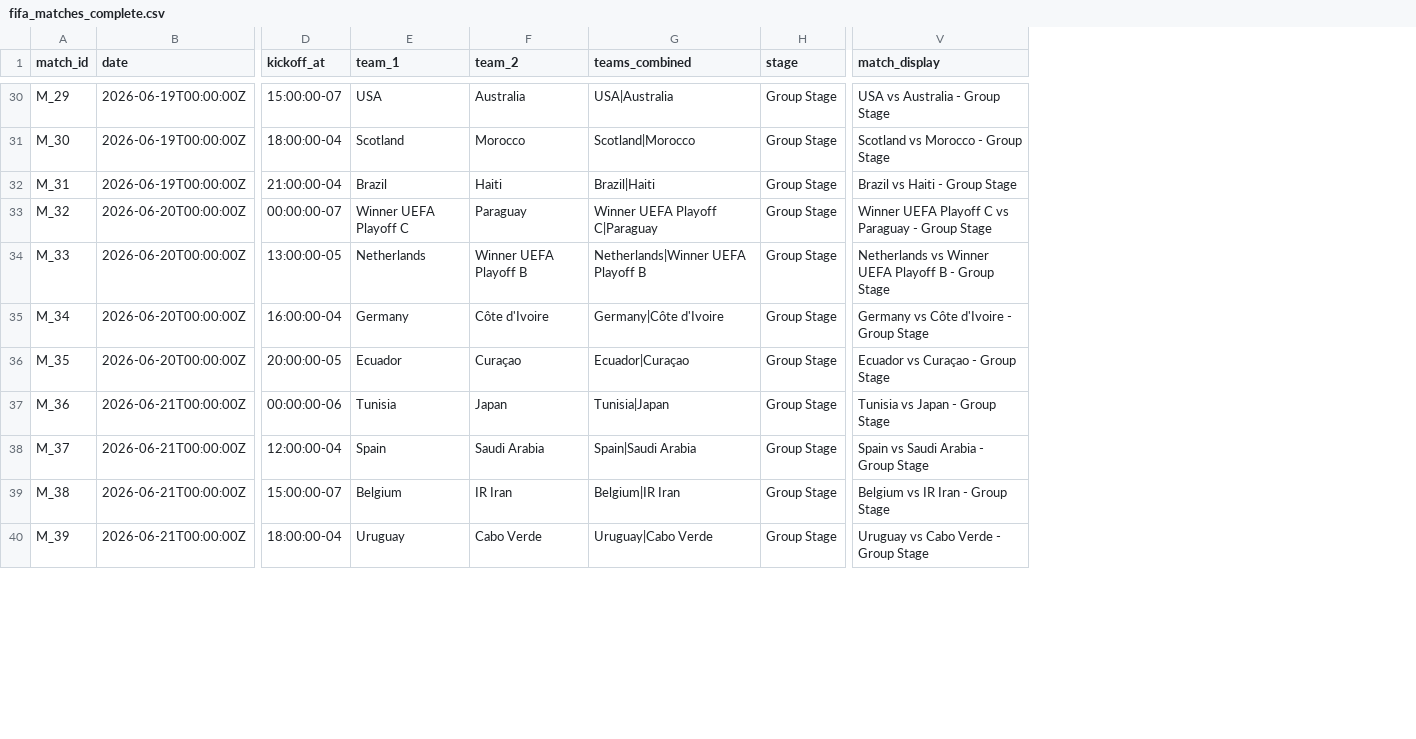
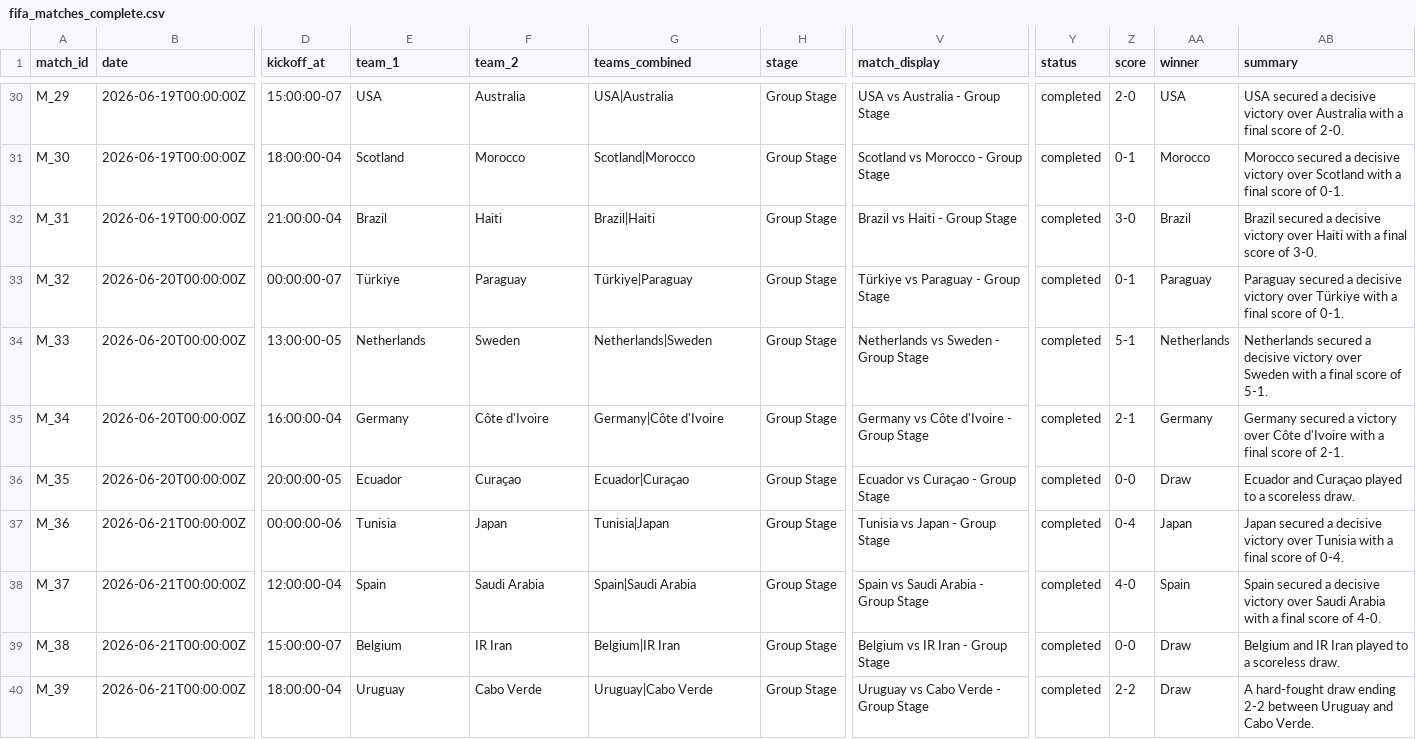
Before and after one commit to arunkumarry/fifa_planner_es, a CSV file: data/fifa_matches_complete.csv, drawn as a sheet; only a part is shown, gaps mark what is left out; the diff covers the shown part only; the diff names each change by its address in the sheet, - before the commit and + after, or states it on an @@ line.

```diff
--- a/data/fifa_matches_complete.csv
+++ b/data/fifa_matches_complete.csv
+column Y (status), rows 30-40: all completed
+column Z (score), rows 30-40: 2-0 | 0-1 | 3-0 | 0-1 | 5-1 | 2-1 | 0-0 | 0-4 | 4-0 | 0-0 | 2-2
+column AA (winner), rows 30-40: USA | Morocco | Brazil | Paraguay | Netherlands | Germany | Draw | Japan | Spain | Draw | Draw
+column AB (summary), rows 30-40: USA secured a decisive victory over Australia with a final score of 2-0. | Morocco secured a decisive victory over Scotland with a final score of 0-1. | Brazil secured a decisive victory over Haiti with a final score of 3-0. | Paraguay secured a decisive victory over Türkiye with a final score of 0-1. | Netherlands secured a decisive victory over Sweden with a final score of 5-1. | Germany secured a victory over Côte d'Ivoire with a final score of 2-1. | Ecuador and Curaçao played to a scoreless draw. | Japan secured a decisive victory over Tunisia with a final score of 0-4. | Spain secured a decisive victory over Saudi Arabia with a final score of 4-0. | Belgium and IR Iran played to a scoreless draw. | A hard-fought draw ending 2-2 between Uruguay and Cabo Verde.
-E33 (team_1): Winner UEFA Playoff C
+E33 (team_1): Türkiye
-G33 (teams_combined): Winner UEFA Playoff C|Paraguay
+G33 (teams_combined): Türkiye|Paraguay
-V33 (match_display): Winner UEFA Playoff C vs Paraguay - Group Stage
+V33 (match_display): Türkiye vs Paraguay - Group Stage
-F34 (team_2): Winner UEFA Playoff B
+F34 (team_2): Sweden
-G34 (teams_combined): Netherlands|Winner UEFA Playoff B
+G34 (teams_combined): Netherlands|Sweden
-V34 (match_display): Netherlands vs Winner UEFA Playoff B - Group Stage
+V34 (match_display): Netherlands vs Sweden - Group Stage
```
Also changed, not shown: 53 edited cells elsewhere in this file, data/fifa_matches.csv, 3 other files.
